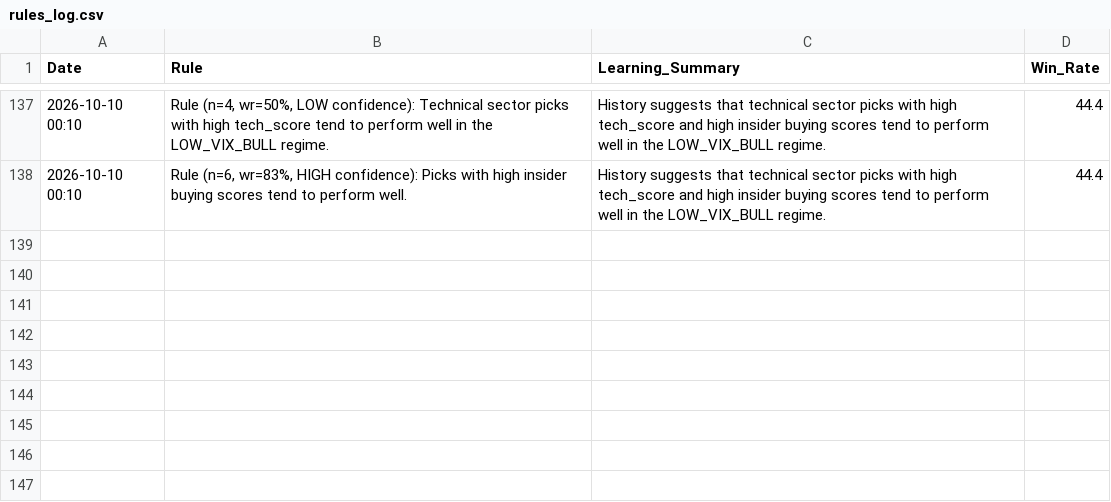
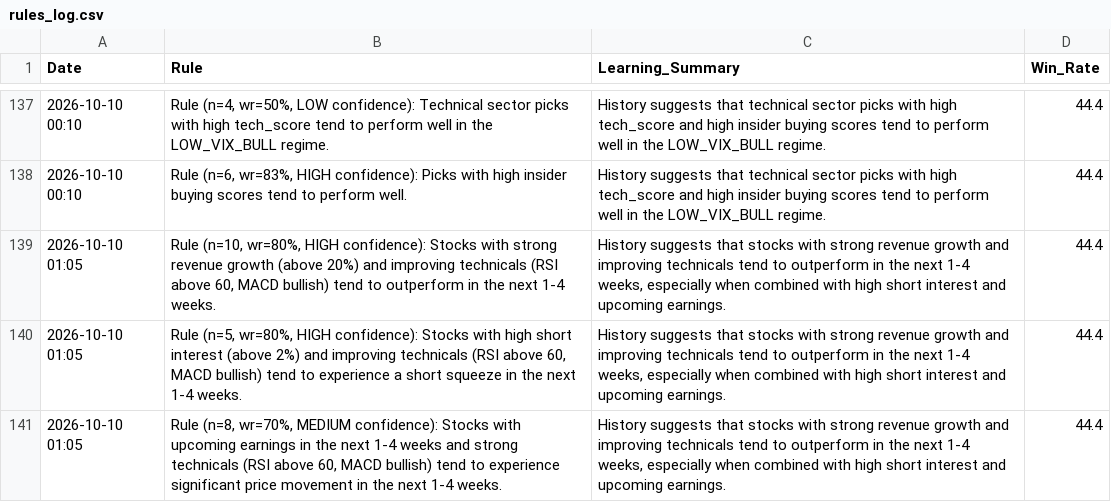
Before and after one commit to Vishvesh-Trivedi/LLM-Portfolio-Manager, a CSV file: StockScreener/rules_log.csv, drawn as a sheet; only a part is shown, gaps mark what is left out; the diff names each change by its address in the sheet, - before the commit and + after, or states it on an @@ line.

```diff
--- a/StockScreener/rules_log.csv
+++ b/StockScreener/rules_log.csv
+row 139: 2026-10-10 01:05 | Rule (n=10, wr=80%, HIGH confidence): Stocks with strong revenue growth (above 20%) and improving technicals (RSI above 60, MACD bullish) tend to outperform in the next 1-4 weeks. | History suggests that stocks with strong revenue growth and improving technicals tend to outperform in the next 1-4 weeks, especially when combined with high short interest and upcoming earnings. | 44.4
+row 140: 2026-10-10 01:05 | Rule (n=5, wr=80%, HIGH confidence): Stocks with high short interest (above 2%) and improving technicals (RSI above 60, MACD bullish) tend to experience a short squeeze in the next 1-4 weeks. | History suggests that stocks with strong revenue growth and improving technicals tend to outperform in the next 1-4 weeks, especially when combined with high short interest and upcoming earnings. | 44.4
+row 141: 2026-10-10 01:05 | Rule (n=8, wr=70%, MEDIUM confidence): Stocks with upcoming earnings in the next 1-4 weeks and strong technicals (RSI above 60, MACD bullish) tend to experience significant price movement in the next 1-4 weeks. | History suggests that stocks with strong revenue growth and improving technicals tend to outperform in the next 1-4 weeks, especially when combined with high short interest and upcoming earnings. | 44.4
```
Also changed, not shown: 4 other files.
